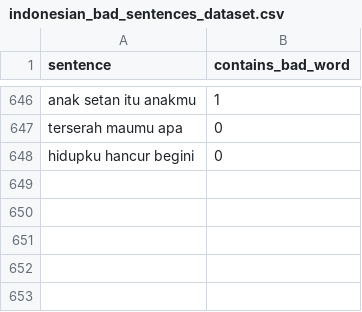
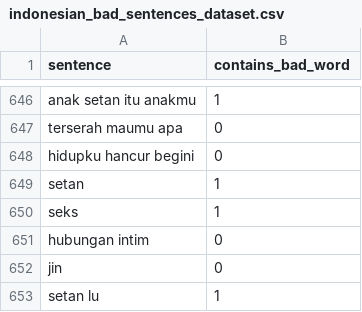
Before and after one commit to kidlink-bangkit/capstone-nlp-project, a CSV file: dirty_data/indonesian_bad_sentences_dataset.csv, drawn as a sheet; only a part is shown, gaps mark what is left out.

Commit message:
adjust abusive words

```diff
--- a/dirty_data/indonesian_bad_sentences_dataset.csv
+++ b/dirty_data/indonesian_bad_sentences_dataset.csv
@@ -648 +648,6 @@ terserah maumu apa,0
 hidupku hancur begini,0
+setan,1
+seks,1
+hubungan intim,0
+jin,0
+setan lu,1
```
